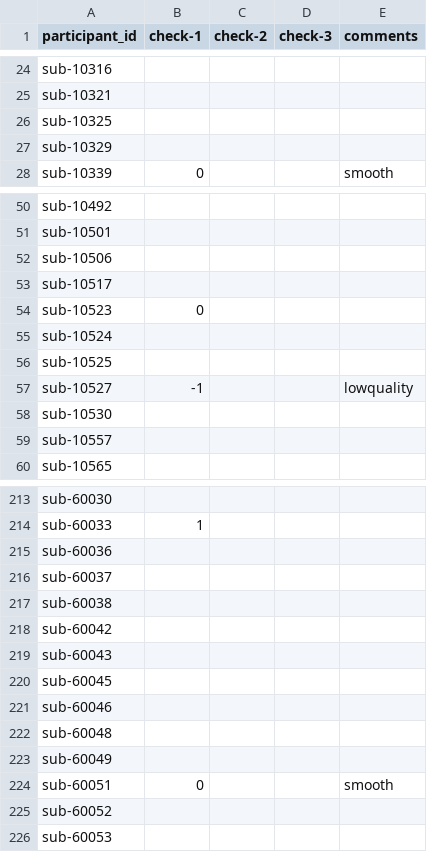
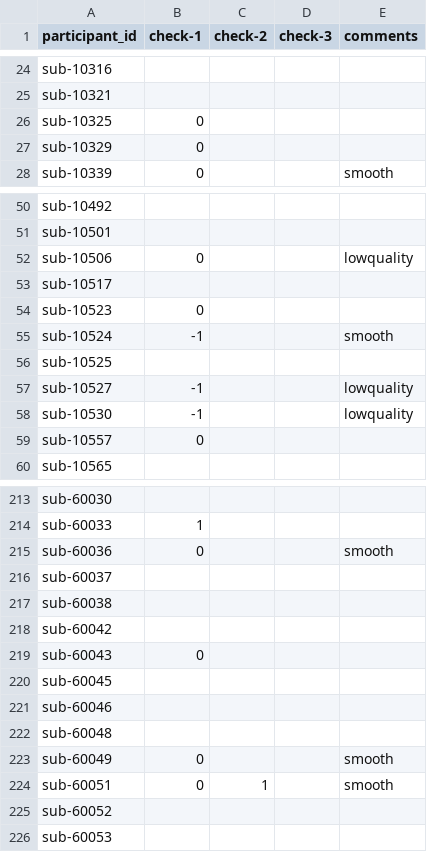
Before and after one commit to dbirman/mriqc_labeler, a CSV file: sinfo.csv, drawn as a sheet; only a part is shown, gaps mark what is left out; the diff covers the shown part only.

Commit message:
6.5%

```diff
--- a/sinfo.csv
+++ b/sinfo.csv
@@ -25,4 +25,4 @@ sub-10316,,,,
 sub-10321,,,,
-sub-10325,,,,
-sub-10329,,,,
+sub-10325,0,,,
+sub-10329,0,,,
 sub-10339,0,,,smooth
@@ -51,10 +51,10 @@ sub-10492,,,,
 sub-10501,,,,
-sub-10506,,,,
+sub-10506,0,,,lowquality
 sub-10517,,,,
 sub-10523,0,,,
-sub-10524,,,,
+sub-10524,-1,,,smooth
 sub-10525,,,,
 sub-10527,-1,,,lowquality
-sub-10530,,,,
-sub-10557,,,,
+sub-10530,-1,,,lowquality
+sub-10557,0,,,
 sub-10565,,,,
@@ -214,3 +214,3 @@ sub-60030,,,,
 sub-60033,1,,,
-sub-60036,,,,
+sub-60036,0,,,smooth
 sub-60037,,,,
@@ -218,3 +218,3 @@ sub-60038,,,,
 sub-60042,,,,
-sub-60043,,,,
+sub-60043,0,,,
 sub-60045,,,,
@@ -222,4 +222,4 @@ sub-60046,,,,
 sub-60048,,,,
-sub-60049,,,,
-sub-60051,0,,,smooth
+sub-60049,0,,,smooth
+sub-60051,0,1,,smooth
 sub-60052,,,,
```
Also changed, not shown: 12 edited cells elsewhere in this file.
